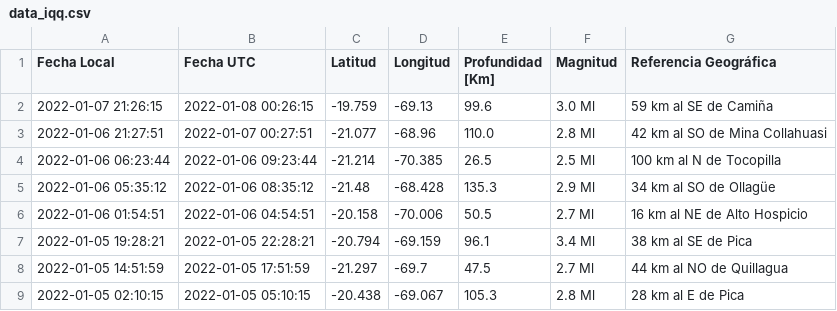
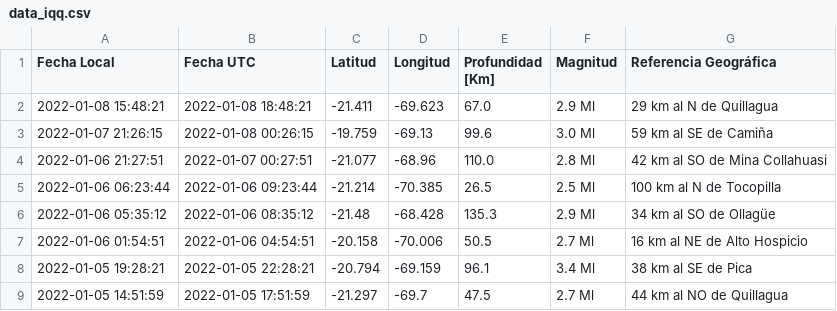
Before and after one commit to brunooviedo/sismosiquique, a CSV file: data_iqq.csv, drawn as a sheet; only a part is shown; the shorter side is filled out with more unchanged rows; the diff names each change by its address in the sheet, - before the commit and + after, or states it on an @@ line.

```diff
--- a/data_iqq.csv
+++ b/data_iqq.csv
+row 2: 2022-01-08 15:48:21 | 2022-01-08 18:48:21 | -21.411 | -69.623 | 67.0 | 2.9 Ml | 29 km al N de Quillagua
```
Also changed, not shown: data_iquique.csv, 2 other files.
